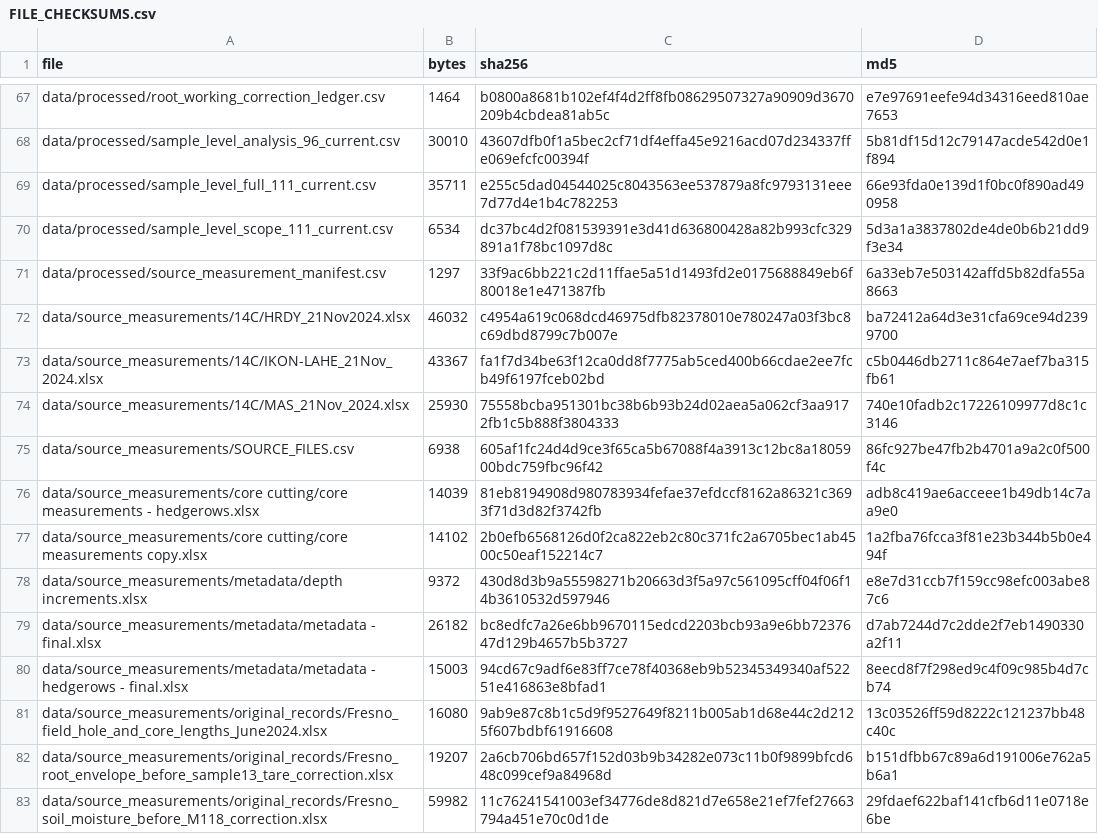
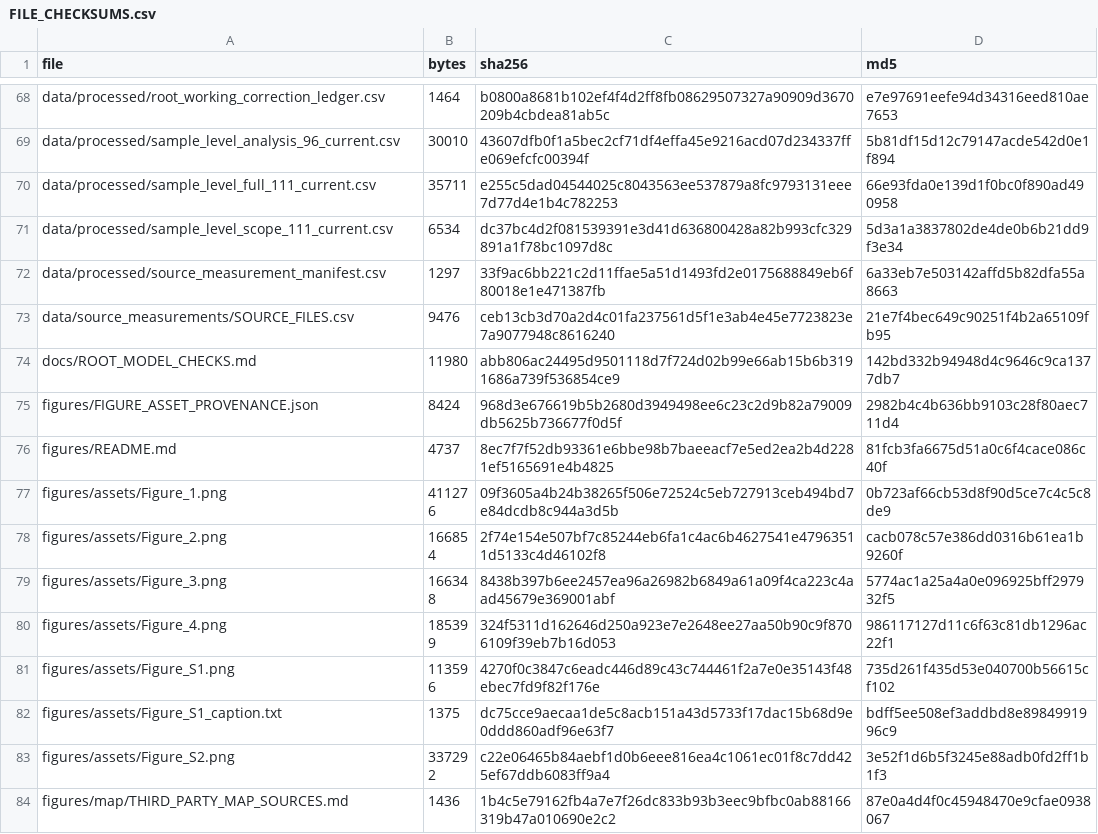
Before and after one commit to trinhanh59-lab/farming-carbon, a CSV file: reproducibility/FILE_CHECKSUMS.csv, drawn as a sheet; only a part is shown, gaps mark what is left out; the shorter side is filled out with more unchanged rows; the diff covers the shown part only.

Commit message:
Package original source workbooks and preserve analysis outputs

```diff
--- a/reproducibility/FILE_CHECKSUMS.csv
+++ b/reproducibility/FILE_CHECKSUMS.csv
@@ -71,13 +72,2 @@ data/processed/sample_level_scope_111_current.csv,6534,dc37bc4d2f081539391e3d41d
 data/processed/source_measurement_manifest.csv,1297,33f9ac6bb221c2d11ffae5a51d1493fd2e0175688849eb6f80018e1e471387fb,6a33eb7e503142affd5b82dfa55a8663
-data/source_measurements/14C/HRDY_21Nov2024.xlsx,46032,c4954a619c068dcd46975dfb82378010e780247a03f3bc8c69dbd8799c7b007e,ba72412a64d3e31cfa69ce94d2399700
-data/source_measurements/14C/IKON-LAHE_21Nov_2024.xlsx,43367,fa1f7d34be63f12ca0dd8f7775ab5ced400b66cdae2ee7fcb49f6197fceb02bd,c5b0446db2711c864e7aef7ba315fb61
-data/source_measurements/14C/MAS_21Nov_2024.xlsx,25930,75558bcba951301bc38b6b93b24d02aea5a062cf3aa9172fb1c5b888f3804333,740e10fadb2c17226109977d8c1c3146
-data/source_measurements/SOURCE_FILES.csv,6938,605af1fc24d4d9ce3f65ca5b67088f4a3913c12bc8a1805900bdc759fbc96f42,86fc927be47fb2b4701a9a2c0f500f4c
-data/source_measurements/core cutting/core measurements - hedgerows.xlsx,14039,81eb8194908d980783934fefae37efdccf8162a86321c3693f71d3d82f3742fb,adb8c419ae6acceee1b49db14c7aa9e0
-data/source_measurements/core cutting/core measurements copy.xlsx,14102,2b0efb6568126d0f2ca822eb2c80c371fc2a6705bec1ab4500c50eaf152214c7,1a2fba76fcca3f81e23b344b5b0e494f
-data/source_measurements/metadata/depth increments.xlsx,9372,430d8d3b9a55598271b20663d3f5a97c561095cff04f06f14b3610532d597946,e8e7d31ccb7f159cc98efc003abe87c6
-data/source_measurements/metadata/metadata - final.xlsx,26182,bc8edfc7a26e6bb9670115edcd2203bcb93a9e6bb7237647d129b4657b5b3727,d7ab7244d7c2dde2f7eb1490330a2f11
-data/source_measurements/metadata/metadata - hedgerows - final.xlsx,15003,94cd67c9adf6e83ff7ce78f40368eb9b52345349340af52251e416863e8bfad1,8eecd8f7f298ed9c4f09c985b4d7cb74
-data/source_measurements/original_records/Fresno_field_hole_and_core_lengths_June2024.xlsx,16080,9ab9e87c8b1c5d9f9527649f8211b005ab1d68e44c2d2125f607bdbf61916608,13c03526ff59d8222c121237bb48c40c
-data/source_measurements/original_records/Fresno_root_envelope_before_sample13_tare_correction.xlsx,19207,2a6cb706bd657f152d03b9b34282e073c11b0f9899bfcd648c099cef9a84968d,b151dfbb67c89a6d191006e762a5b6a1
-data/source_measurements/original_records/Fresno_soil_moisture_before_M118_correction.xlsx,59982,11c76241541003ef34776de8d821d7e658e21ef7fef27663794a451e70c0d1de,29fdaef622baf141cfb6d11e0718e6be
+data/source_measurements/SOURCE_FILES.csv,9476,ceb13cb3d70a2d4c01fa237561d5f1e3ab4e45e7723823e7a9077948c8616240,21e7f4bec649c90251f4b2a65109fb95
```
Also changed, not shown: 1 added row, 12 removed rows and 24 edited cells elsewhere in this file, data/source_measurements/SOURCE_FILES.csv, 32 other files.
